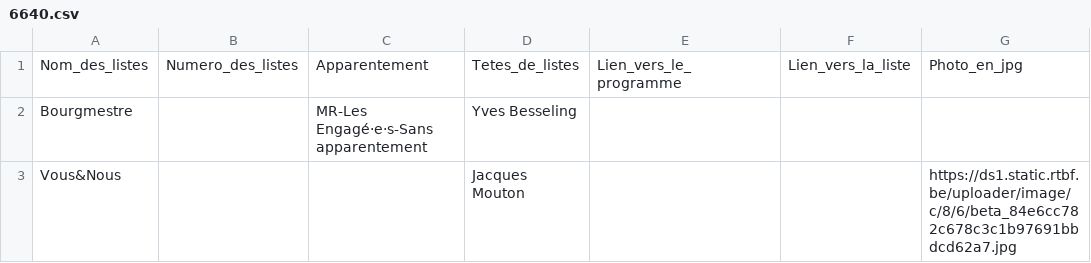
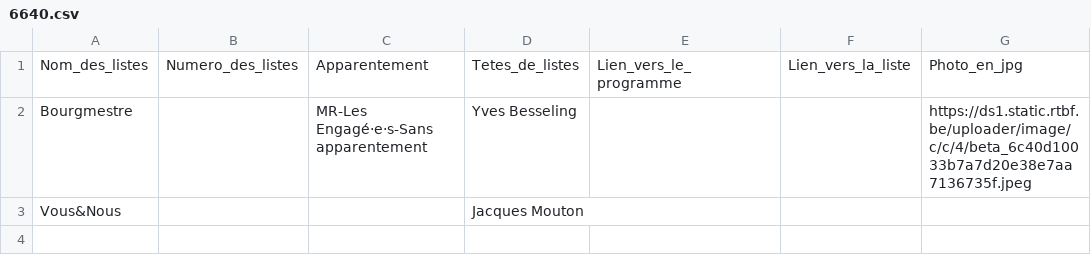
Before and after one commit to amcaw/electionslists, a CSV file: 6640.csv, drawn as a sheet.

Commit message:
Upload CSV file

```diff
--- a/6640.csv
+++ b/6640.csv
@@ -1,3 +1,3 @@
 Nom_des_listes,Numero_des_listes,Apparentement,Tetes_de_listes,Lien_vers_le_programme,Lien_vers_la_liste,Photo_en_jpg
-Bourgmestre,,MR-Les Engagé·e·s-Sans apparentement, Yves Besseling,,,
-Vous&Nous,,,Jacques Mouton,,,https://ds1.static.rtbf.be/uploader/image/c/8/6/beta_84e6cc782c678c3c1b97691bbdcd62a7.jpg
+Bourgmestre,,MR-Les Engagé·e·s-Sans apparentement, Yves Besseling,,,https://ds1.static.rtbf.be/uploader/image/c/c/4/beta_6c40d10033b7a7d20e38e7aa7136735f.jpeg
+Vous&Nous,,,Jacques Mouton,,,
```
